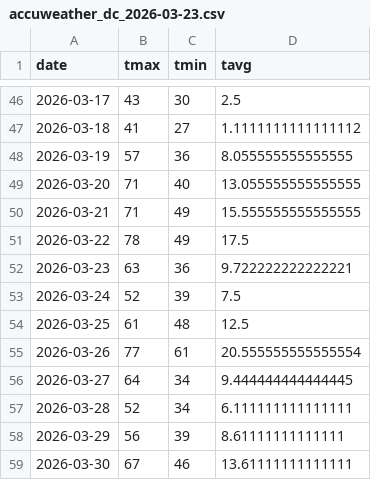
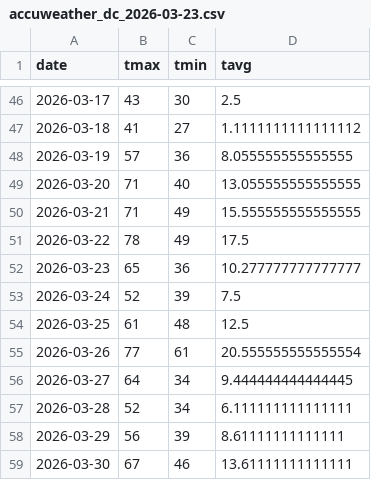
Before and after one commit to tinius/peak-bloom-prediction, a CSV file: forecast_temps/accuweather_dc_2026-03-23.csv, drawn as a sheet; only a part is shown, gaps mark what is left out.

```diff
--- a/forecast_temps/accuweather_dc_2026-03-23.csv
+++ b/forecast_temps/accuweather_dc_2026-03-23.csv
@@ -51,3 +51,3 @@ date,tmax,tmin,tavg
 2026-03-22,78,49,17.5
-2026-03-23,63,36,9.722222222222221
+2026-03-23,65,36,10.277777777777777
 2026-03-24,52,39,7.5
```
Also changed, not shown: outputs/runs/2026-03-23/bloom_probabilities.csv, outputs/runs/2026-03-23/temp_paths_sample50.csv, 1 other file.
